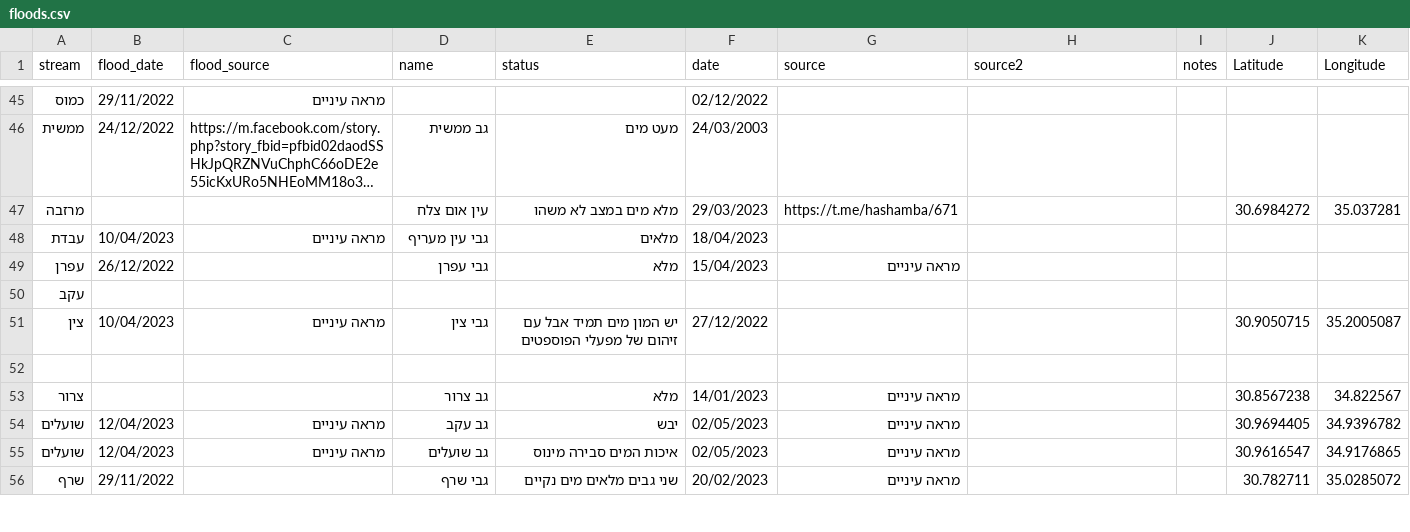
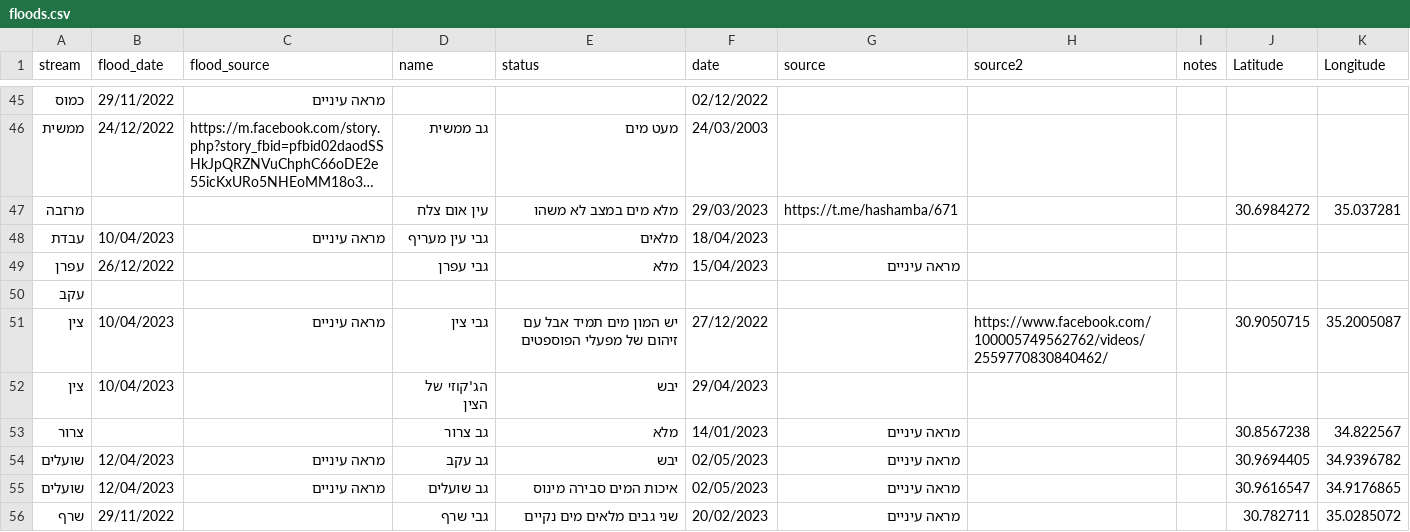
Before and after one commit to amiad/IHMGeoJSONWaterholes, a CSV file: floods.csv, drawn as a sheet; only a part is shown, gaps mark what is left out; long unchanged cells end in ….

Commit message:
update source.geojson 2023-05-03-10:43

```diff
--- a/floods.csv
+++ b/floods.csv
@@ -50,4 +50,4 @@ stream,flood_date,flood_source,name,status,date,source,source2,notes,Latitude,Lo
 עקב,,,,,,,,,,
-צין,10/04/2023,מראה עיניים,גבי צין,יש המון מים תמיד אבל עם זיהום של מפעלי הפוספטים,27/12/2022,,,,30.9050715,35.2005087
-,,,,,,,,,,
+צין,10/04/2023,מראה עיניים,גבי צין,יש המון מים תמיד אבל עם זיהום של מפעלי הפוספטים,27/12/2022,,https://www.facebook.com/100005749562762/videos/2559770830840462/,,30.9050715,35.2005087
+צין,10/04/2023,,הג'קוזי של הצין,יבש,29/04/2023,,,,,
 צרור,,,גב צרור,מלא,14/01/2023,מראה עיניים,,,30.8567238,34.822567
```
Also changed, not shown: 1 other file.
